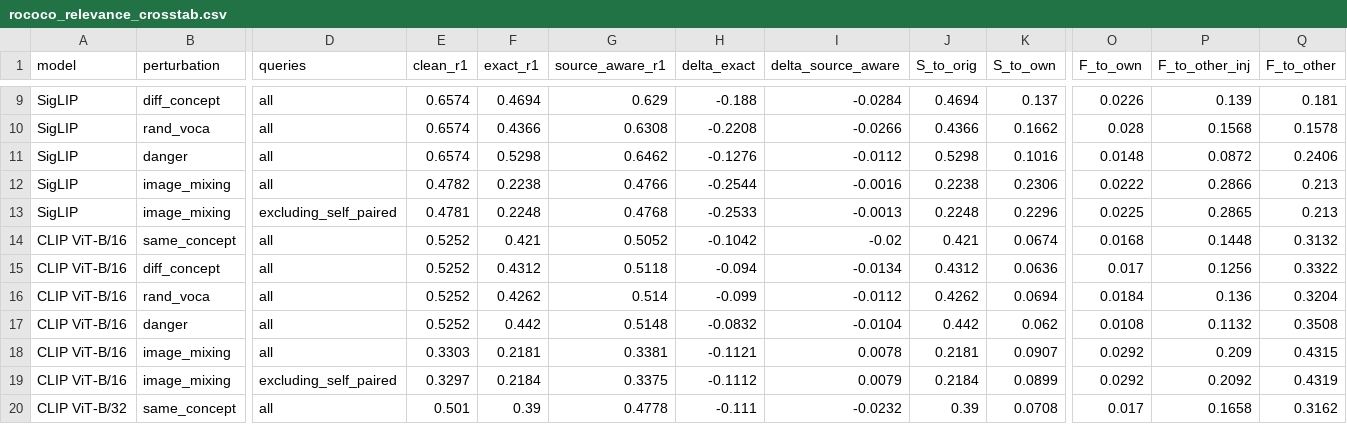
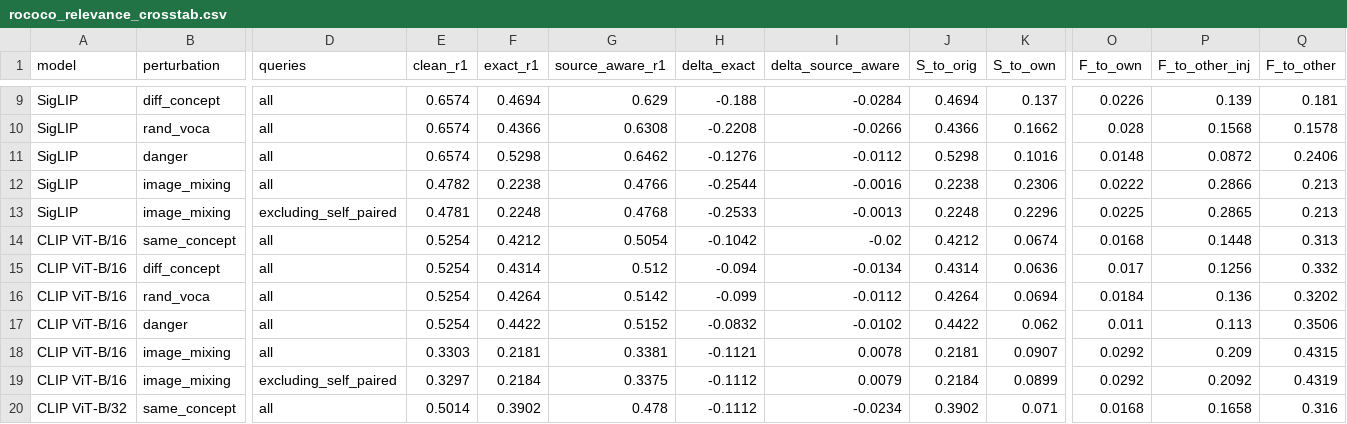
Before and after one commit to cmony/vlm-retrieval-robustness, a CSV file: results/rococo/rococo_relevance_crosstab.csv, drawn as a sheet; only a part is shown, gaps mark what is left out; the diff covers the shown part only; the diff names each change by its address in the sheet, - before the commit and + after, or states it on an @@ line.

```diff
--- a/results/rococo/rococo_relevance_crosstab.csv
+++ b/results/rococo/rococo_relevance_crosstab.csv
-E14:E17 (clean_r1): 0.5252
+E14:E17 (clean_r1): 0.5254
-F14 (exact_r1): 0.421
+F14 (exact_r1): 0.4212
-G14 (source_aware_r1): 0.5052
+G14 (source_aware_r1): 0.5054
-J14 (S_to_orig): 0.421
+J14 (S_to_orig): 0.4212
-Q14 (F_to_other): 0.3132
+Q14 (F_to_other): 0.313
-F15 (exact_r1): 0.4312
+F15 (exact_r1): 0.4314
-G15 (source_aware_r1): 0.5118
+G15 (source_aware_r1): 0.512
-J15 (S_to_orig): 0.4312
+J15 (S_to_orig): 0.4314
-Q15 (F_to_other): 0.3322
+Q15 (F_to_other): 0.332
-F16 (exact_r1): 0.4262
+F16 (exact_r1): 0.4264
-G16 (source_aware_r1): 0.514
+G16 (source_aware_r1): 0.5142
-J16 (S_to_orig): 0.4262
+J16 (S_to_orig): 0.4264
-Q16 (F_to_other): 0.3204
+Q16 (F_to_other): 0.3202
-F17 (exact_r1): 0.442
+F17 (exact_r1): 0.4422
-G17 (source_aware_r1): 0.5148
+G17 (source_aware_r1): 0.5152
-I17 (delta_source_aware): -0.0104
+I17 (delta_source_aware): -0.0102
-J17 (S_to_orig): 0.442
+J17 (S_to_orig): 0.4422
-O17 (F_to_own): 0.0108
+O17 (F_to_own): 0.011
-P17 (F_to_other_inj): 0.1132
+P17 (F_to_other_inj): 0.113
-Q17 (F_to_other): 0.3508
+Q17 (F_to_other): 0.3506
-E20 (clean_r1): 0.501
+E20 (clean_r1): 0.5014
-F20 (exact_r1): 0.39
+F20 (exact_r1): 0.3902
-G20 (source_aware_r1): 0.4778
+G20 (source_aware_r1): 0.478
-H20 (delta_exact): -0.111
+H20 (delta_exact): -0.1112
-I20 (delta_source_aware): -0.0232
+I20 (delta_source_aware): -0.0234
-J20 (S_to_orig): 0.39
+J20 (S_to_orig): 0.3902
-K20 (S_to_own): 0.0708
+K20 (S_to_own): 0.071
-O20 (F_to_own): 0.017
+O20 (F_to_own): 0.0168
-Q20 (F_to_other): 0.3162
+Q20 (F_to_other): 0.316
```
Also changed, not shown: 53 edited cells elsewhere in this file, 7 other files.
